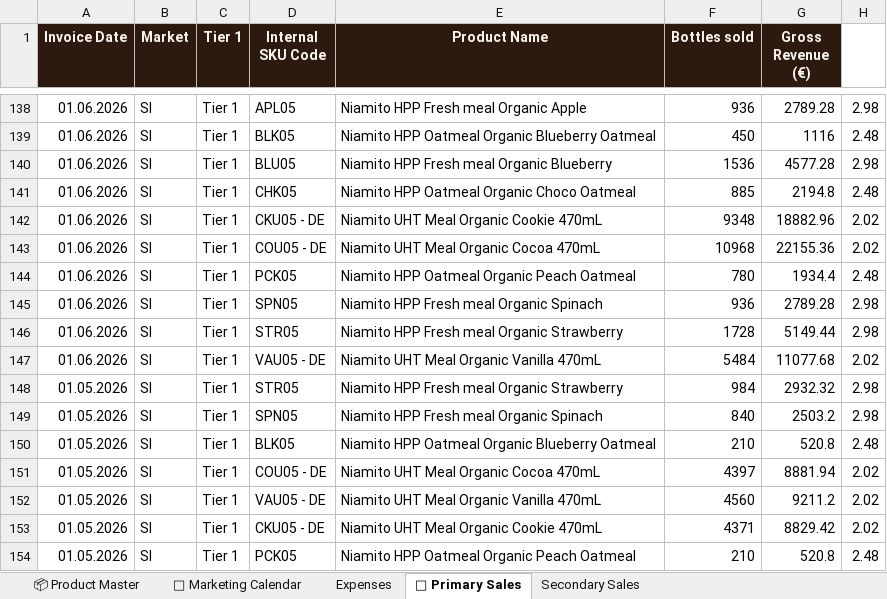
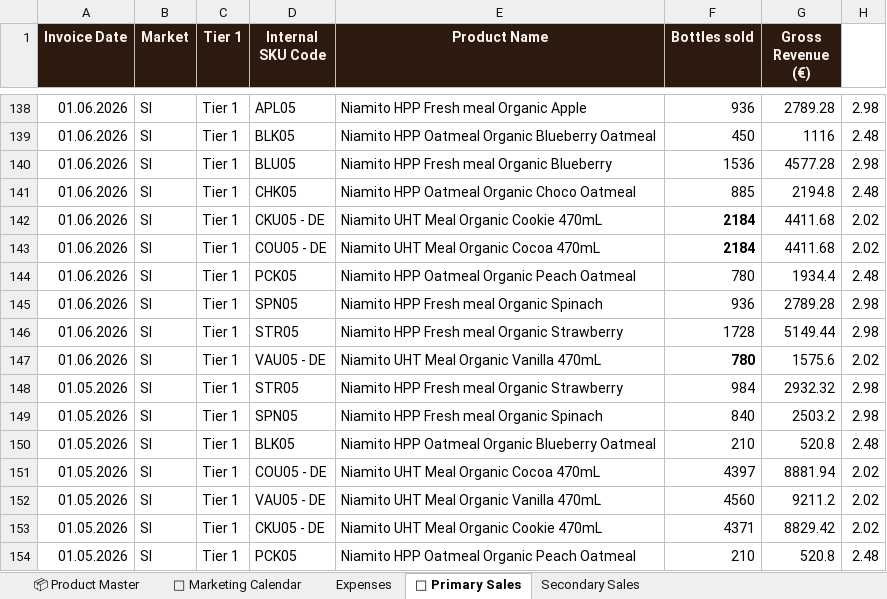
Before and after one commit to nikatasler-cloud/niamito-dashboard-, an Excel workbook: Niamito_Master_Tables.xlsx, sheet 💸 Primary Sales, drawn as a sheet; only a part is shown, gaps mark what is left out; values as stored, in another font and other column widths than the file's, no borders; charts and pictures and conditional formats and table styles not drawn; the diff names each change by its address in the sheet, - before the commit and + after, or states it on an @@ line.

Commit message:
Add files via upload

```diff
--- a/Niamito_Master_Tables.xlsx (sheet 💸 Primary Sales)
+++ b/Niamito_Master_Tables.xlsx (sheet 💸 Primary Sales)
-F142 (Bottles sold): 9348
+F142 (Bottles sold): 2184
-F142:F143 bold: off
+F142:F143 bold: on
-G142 (Gross Revenue (€)): 18882.96
+G142 (Gross Revenue (€)): 4411.68
-F143 (Bottles sold): 10968
+F143 (Bottles sold): 2184
-G143 (Gross Revenue (€)): 22155.36
+G143 (Gross Revenue (€)): 4411.68
-F147 (Bottles sold): 5484
+F147 (Bottles sold): 780
-F147 bold: off
+F147 bold: on
-G147 (Gross Revenue (€)): 11077.68
+G147 (Gross Revenue (€)): 1575.6
```
